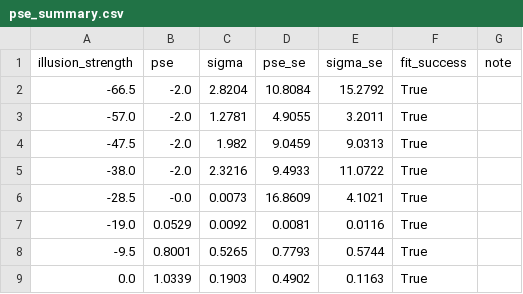
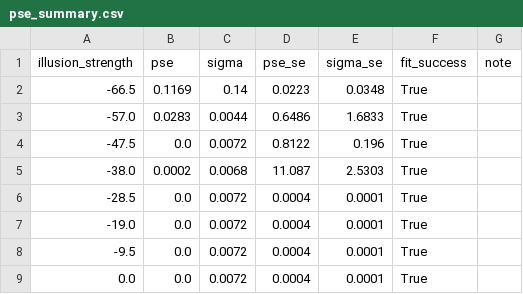
Before and after one commit to hugorydel/IllusionVLM, a CSV file: results/VerticalHorizontal/pse_summary.csv, drawn as a sheet; only a part is shown; the diff covers the shown part only.

```diff
--- a/results/VerticalHorizontal/pse_summary.csv
+++ b/results/VerticalHorizontal/pse_summary.csv
@@ -1,9 +1,9 @@
 illusion_strength,pse,sigma,pse_se,sigma_se,fit_success,note
--66.5,-2.0,2.8204,10.8084,15.2792,True,
--57.0,-2.0,1.2781,4.9055,3.2011,True,
--47.5,-2.0,1.982,9.0459,9.0313,True,
--38.0,-2.0,2.3216,9.4933,11.0722,True,
--28.5,-0.0,0.0073,16.8609,4.1021,True,
--19.0,0.0529,0.0092,0.0081,0.0116,True,
--9.5,0.8001,0.5265,0.7793,0.5744,True,
-0.0,1.0339,0.1903,0.4902,0.1163,True,
+-66.5,0.1169,0.14,0.0223,0.0348,True,
+-57.0,0.0283,0.0044,0.6486,1.6833,True,
+-47.5,0.0,0.0072,0.8122,0.196,True,
+-38.0,0.0002,0.0068,11.087,2.5303,True,
+-28.5,0.0,0.0072,0.0004,0.0001,True,
+-19.0,0.0,0.0072,0.0004,0.0001,True,
+-9.5,0.0,0.0072,0.0004,0.0001,True,
+0.0,0.0,0.0072,0.0004,0.0001,True,
```
Also changed, not shown: 28 edited cells elsewhere in this file, results/VerticalHorizontal/psychometric_data.csv, 25 other files.
